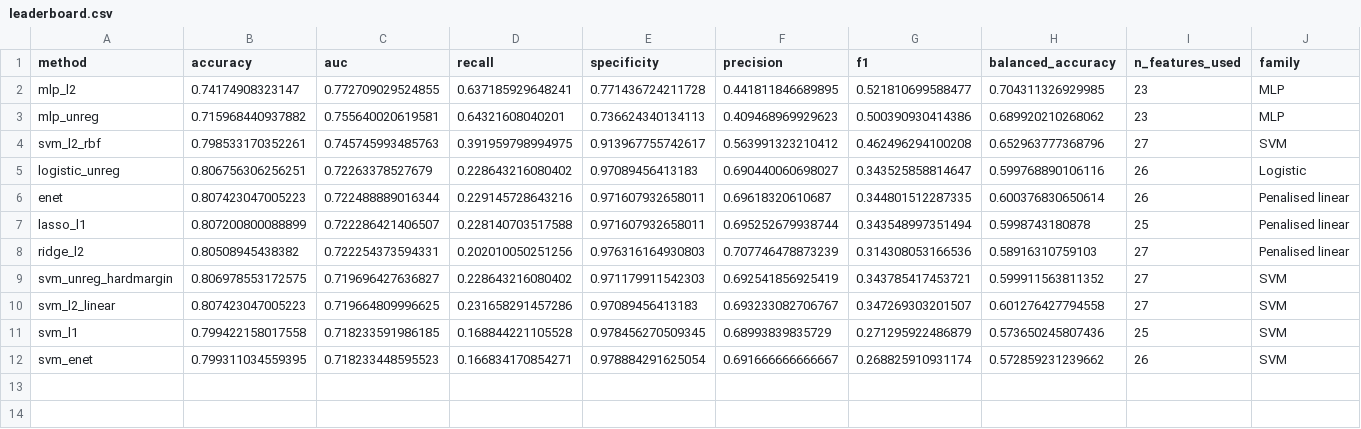
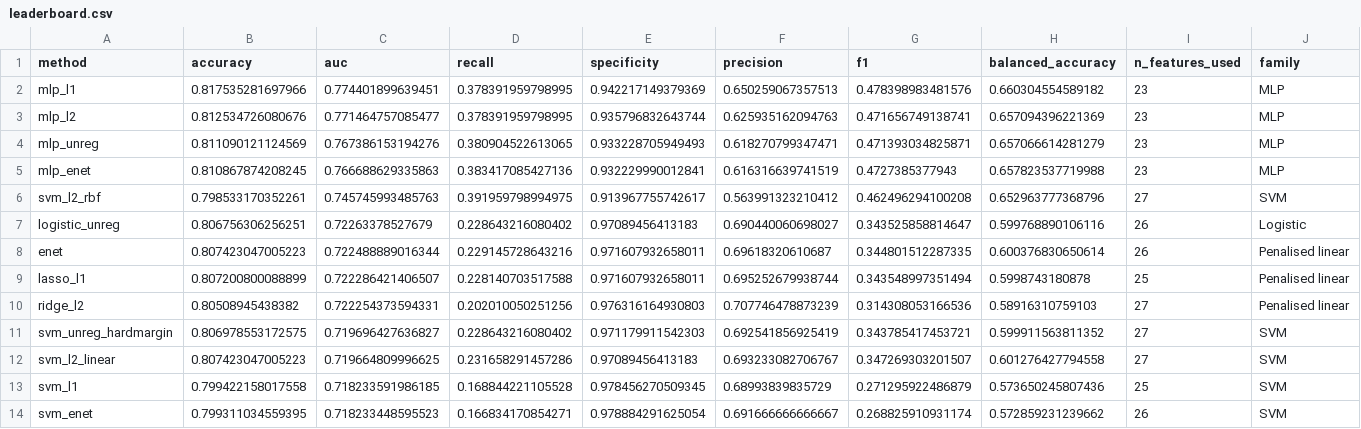
Before and after one commit to advait27/Stats, a CSV file: data/leaderboard.csv, drawn as a sheet.

```diff
--- a/data/leaderboard.csv
+++ b/data/leaderboard.csv
@@ -1,4 +1,6 @@
 "method","accuracy","auc","recall","specificity","precision","f1","balanced_accuracy","n_features_used","family"
-"mlp_l2",0.74174908323147,0.772709029524855,0.637185929648241,0.771436724211728,0.441811846689895,0.521810699588477,0.704311326929985,23,"MLP"
-"mlp_unreg",0.715968440937882,0.755640020619581,0.64321608040201,0.736624340134113,0.409468969929623,0.500390930414386,0.689920210268062,23,"MLP"
+"mlp_l1",0.817535281697966,0.774401899639451,0.378391959798995,0.942217149379369,0.650259067357513,0.478398983481576,0.660304554589182,23,"MLP"
+"mlp_l2",0.812534726080676,0.771464757085477,0.378391959798995,0.935796832643744,0.625935162094763,0.471656749138741,0.657094396221369,23,"MLP"
+"mlp_unreg",0.811090121124569,0.767386153194276,0.380904522613065,0.933228705949493,0.618270799347471,0.471393034825871,0.657066614281279,23,"MLP"
+"mlp_enet",0.810867874208245,0.766688629335863,0.383417085427136,0.932229990012841,0.616316639741519,0.4727385377943,0.657823537719988,23,"MLP"
 "svm_l2_rbf",0.798533170352261,0.745745993485763,0.391959798994975,0.913967755742617,0.563991323210412,0.462496294100208,0.652963777368796,27,"SVM"
```
Also changed, not shown: data/timing.csv, 21 other files.
